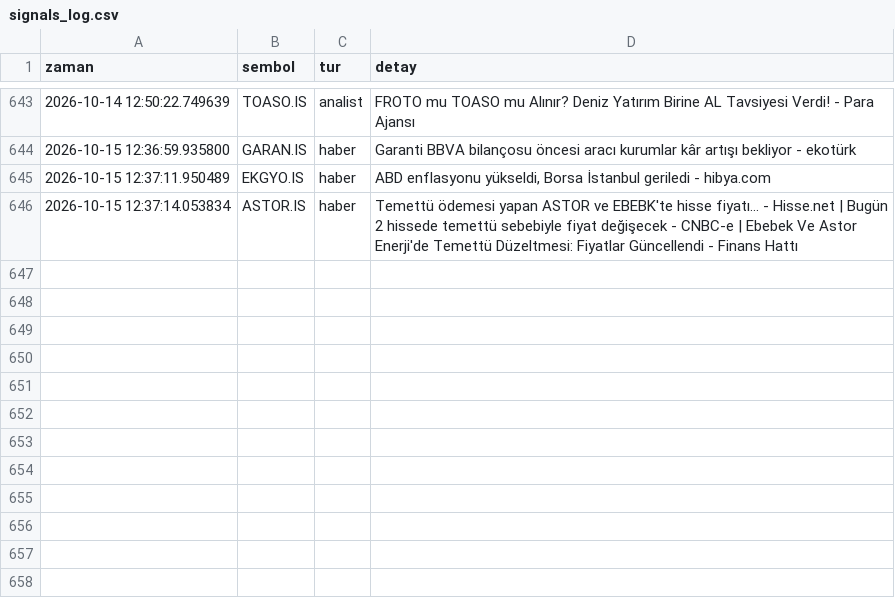
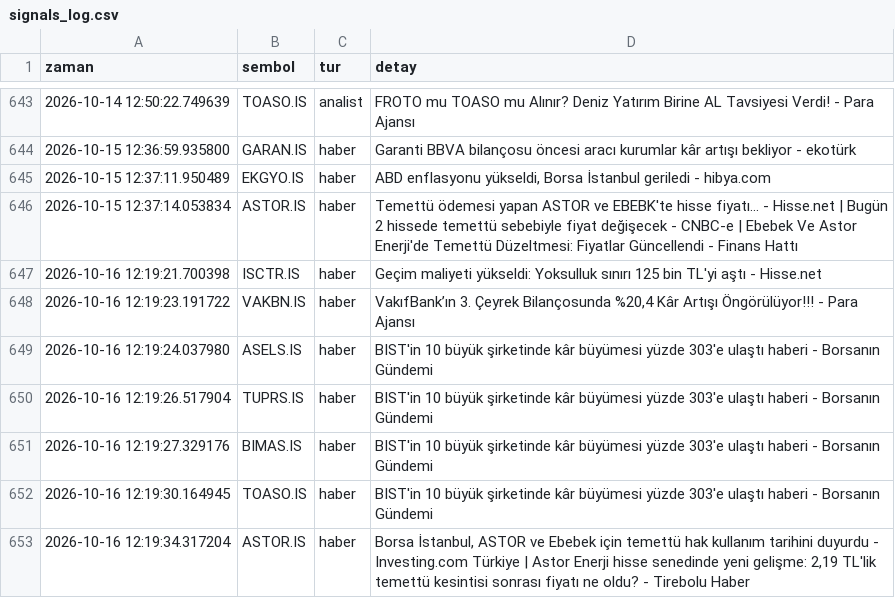
Before and after one commit to dujlif/A1-test-, a CSV file: signals_log.csv, drawn as a sheet; only a part is shown, gaps mark what is left out.

```diff
--- a/signals_log.csv
+++ b/signals_log.csv
@@ -646 +646,8 @@ zaman,sembol,tur,detay
 2026-10-15 12:37:14.053834,ASTOR.IS,haber,Temettü ödemesi yapan ASTOR ve EBEBK'te hisse fiyatı... - Hisse.net | Bugün 2 hissede temettü sebebiyle fiyat değişecek - CNBC-e | Ebebek Ve Astor Enerji'de Temettü Düzeltmesi: Fiyatlar Güncellendi - Finans Hattı
+2026-10-16 12:19:21.700398,ISCTR.IS,haber,Geçim maliyeti yükseldi: Yoksulluk sınırı 125 bin TL'yi aştı - Hisse.net
+2026-10-16 12:19:23.191722,VAKBN.IS,haber,"VakıfBank’ın 3. Çeyrek Bilançosunda %20,4 Kâr Artışı Öngörülüyor!!! - Para Ajansı"
+2026-10-16 12:19:24.037980,ASELS.IS,haber,BIST'in 10 büyük şirketinde kâr büyümesi yüzde 303'e ulaştı haberi - Borsanın Gündemi
+2026-10-16 12:19:26.517904,TUPRS.IS,haber,BIST'in 10 büyük şirketinde kâr büyümesi yüzde 303'e ulaştı haberi - Borsanın Gündemi
+2026-10-16 12:19:27.329176,BIMAS.IS,haber,BIST'in 10 büyük şirketinde kâr büyümesi yüzde 303'e ulaştı haberi - Borsanın Gündemi
+2026-10-16 12:19:30.164945,TOASO.IS,haber,BIST'in 10 büyük şirketinde kâr büyümesi yüzde 303'e ulaştı haberi - Borsanın Gündemi
+2026-10-16 12:19:34.317204,ASTOR.IS,haber,"Borsa İstanbul, ASTOR ve Ebebek için temettü hak kullanım tarihini duyurdu - Investing.com Türkiye | Astor Enerji hisse senedinde yeni gelişme: 2,19 TL'lik temettü kesintisi sonrası fiyatı ne oldu? - Tirebolu Haber"
```
Also changed, not shown: 1 other file.
